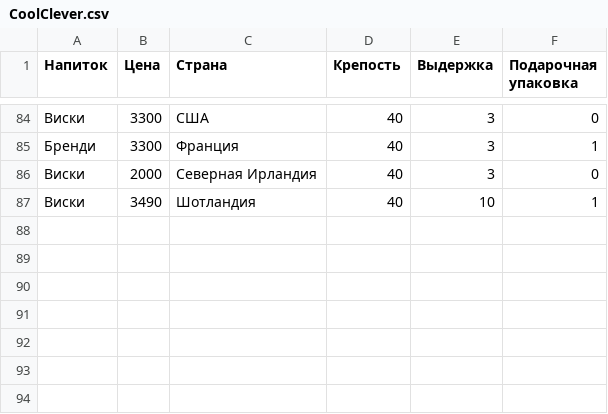
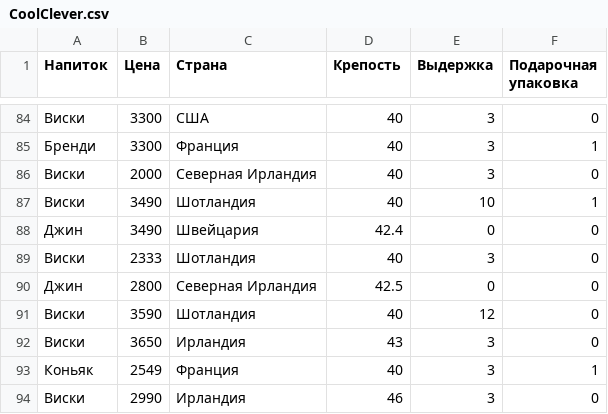
Before and after one commit to avkolchin1995/Spirits-Clustering, a CSV file: CoolClever.csv, drawn as a sheet; only a part is shown, gaps mark what is left out; the diff names each change by its address in the sheet, - before the commit and + after, or states it on an @@ line.

Commit message:
Update CoolClever.csv

```diff
--- a/CoolClever.csv
+++ b/CoolClever.csv
+row 88: Джин | 3490 | Швейцария | 42.4 | 0 | 0
+row 89: Виски | 2333 | Шотландия | 40 | 3 | 0
+row 90: Джин | 2800 | Северная Ирландия | 42.5 | 0 | 0
+row 91: Виски | 3590 | Шотландия | 40 | 12 | 0
+row 92: Виски | 3650 | Ирландия | 43 | 3 | 0
+row 93: Коньяк | 2549 | Франция | 40 | 3 | 1
+row 94: Виски | 2990 | Ирландия | 46 | 3 | 0
```
